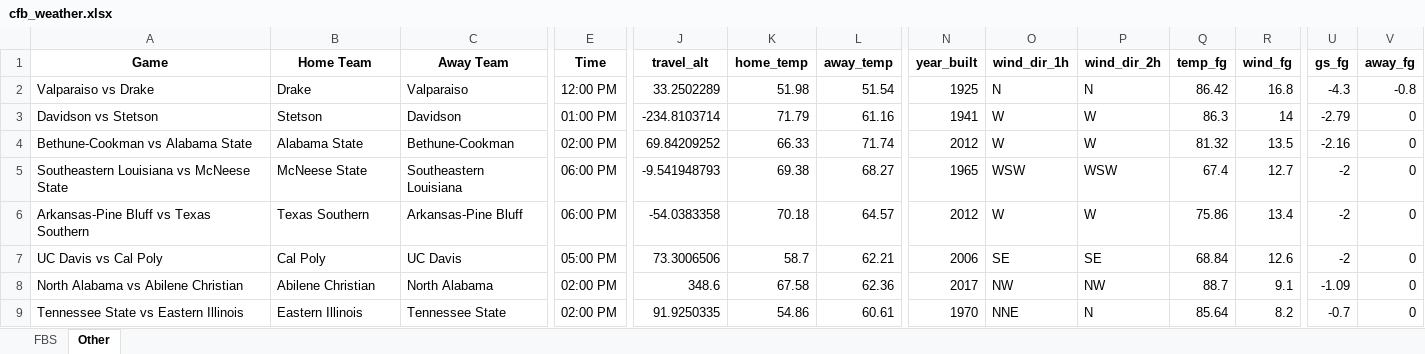
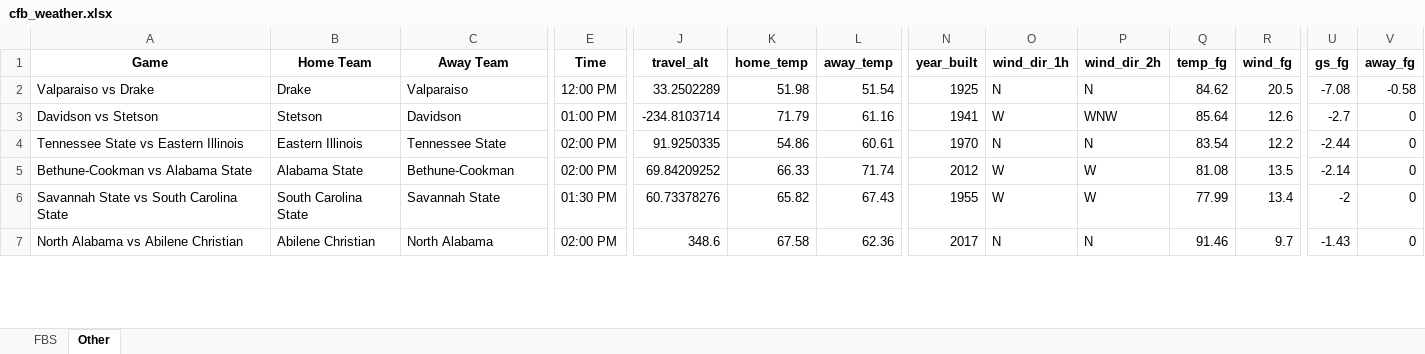
Before and after one commit to mslade50/football_weather, an Excel workbook: cfb_weather.xlsx, sheet Other, drawn as a sheet; only a part is shown, gaps mark what is left out; values as stored, in another font and other column widths than the file's, no borders; removed rows and columns are numbered as before the commit, all else as after; rows hold the shown columns only; the diff covers the shown part only; the diff names each change by its address in the sheet, - before the commit and + after, or states it on an @@ line.

```diff
--- a/cfb_weather.xlsx (sheet Other)
+++ b/cfb_weather.xlsx (sheet Other)
-Q2 (temp_fg): 86.42
+Q2 (temp_fg): 84.62
-R2 (wind_fg): 16.8
+R2 (wind_fg): 20.5
-U2 (gs_fg): -4.3
+U2 (gs_fg): -7.08
-V2 (away_fg): -0.8
+V2 (away_fg): -0.58
-P3 (wind_dir_2h): W
+P3 (wind_dir_2h): WNW
-Q3 (temp_fg): 86.3
+Q3 (temp_fg): 85.64
-R3 (wind_fg): 14
+R3 (wind_fg): 12.6
-U3 (gs_fg): -2.79
+U3 (gs_fg): -2.7
+row 4: Tennessee State vs Eastern Illinois | Eastern Illinois | Tennessee State | 02:00 PM | 91.9250335 | 54.86 | 60.61 | 1970 | N | N | 83.54 | 12.2 | -2.44 | 0
-Q5 (temp_fg): 81.32
+Q5 (temp_fg): 81.08
-U5 (gs_fg): -2.16
+U5 (gs_fg): -2.14
-row 5: Southeastern Louisiana vs McNeese State | McNeese State | Southeastern Louisiana | 06:00 PM | -9.541948793 | 69.38 | 68.27 | 1965 | WSW | WSW | 67.4 | 12.7 | -2 | 0
-A6 (Game): Arkansas-Pine Bluff vs Texas Southern
+A6 (Game): Savannah State vs South Carolina State
-B6 (Home Team): Texas Southern
+B6 (Home Team): South Carolina State
-C6 (Away Team): Arkansas-Pine Bluff
+C6 (Away Team): Savannah State
-E6 (Time): 06:00 PM
+E6 (Time): 01:30 PM
-J6 (travel_alt): -54.0383358
+J6 (travel_alt): 60.73378276
-K6 (home_temp): 70.18
+K6 (home_temp): 65.82
-L6 (away_temp): 64.57
+L6 (away_temp): 67.43
-N6 (year_built): 2012
+N6 (year_built): 1955
-Q6 (temp_fg): 75.86
+Q6 (temp_fg): 77.99
-row 7: UC Davis vs Cal Poly | Cal Poly | UC Davis | 05:00 PM | 73.3006506 | 58.7 | 62.21 | 2006 | SE | SE | 68.84 | 12.6 | -2 | 0
-O7 (wind_dir_1h): NW
+O7 (wind_dir_1h): N
-P7 (wind_dir_2h): NW
+P7 (wind_dir_2h): N
-Q7 (temp_fg): 88.7
+Q7 (temp_fg): 91.46
-R7 (wind_fg): 9.1
+R7 (wind_fg): 9.7
-U7 (gs_fg): -1.09
+U7 (gs_fg): -1.43
-row 9: Tennessee State vs Eastern Illinois | Eastern Illinois | Tennessee State | 02:00 PM | 91.9250335 | 54.86 | 60.61 | 1970 | NNE | N | 85.64 | 8.2 | -0.7 | 0
```
Also changed, not shown: 6 added rows, 4 removed rows and 114 edited cells elsewhere in this sheet, sheet FBS.
